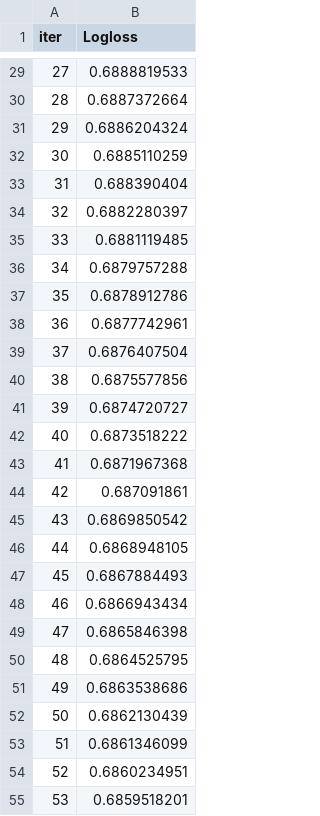
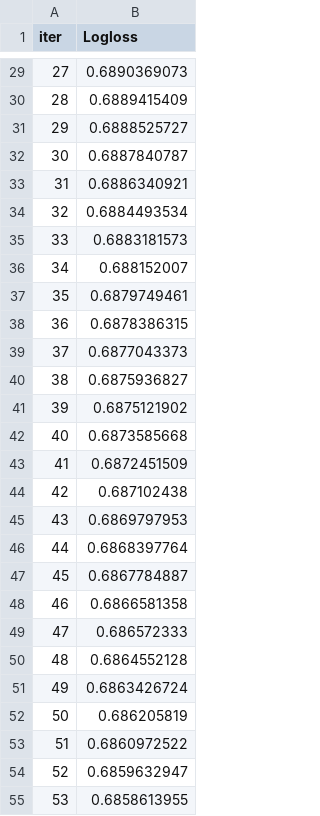
Before and after one commit to datadexer/sparky-ai, a TSV file: catboost_info/learn_error.tsv, drawn as a sheet; only a part is shown, gaps mark what is left out; the diff covers the shown part only.

```diff
--- a/catboost_info/learn_error.tsv
+++ b/catboost_info/learn_error.tsv
@@ -29,27 +29,27 @@ iter	Logloss
-27	0.6888819533
-28	0.6887372664
-29	0.6886204324
-30	0.6885110259
-31	0.688390404
-32	0.6882280397
-33	0.6881119485
-34	0.6879757288
-35	0.6878912786
-36	0.6877742961
-37	0.6876407504
-38	0.6875577856
-39	0.6874720727
-40	0.6873518222
-41	0.6871967368
-42	0.687091861
-43	0.6869850542
-44	0.6868948105
-45	0.6867884493
-46	0.6866943434
-47	0.6865846398
-48	0.6864525795
-49	0.6863538686
-50	0.6862130439
-51	0.6861346099
-52	0.6860234951
-53	0.6859518201
+27	0.6890369073
+28	0.6889415409
+29	0.6888525727
+30	0.6887840787
+31	0.6886340921
+32	0.6884493534
+33	0.6883181573
+34	0.688152007
+35	0.6879749461
+36	0.6878386315
+37	0.6877043373
+38	0.6875936827
+39	0.6875121902
+40	0.6873585668
+41	0.6872451509
+42	0.687102438
+43	0.6869797953
+44	0.6868397764
+45	0.6867784887
+46	0.6866581358
+47	0.686572333
+48	0.6864552128
+49	0.6863426724
+50	0.686205819
+51	0.6860972522
+52	0.6859632947
+53	0.6858613955
```
Also changed, not shown: 173 edited cells elsewhere in this file, catboost_info/time_left.tsv, 4 other files.
